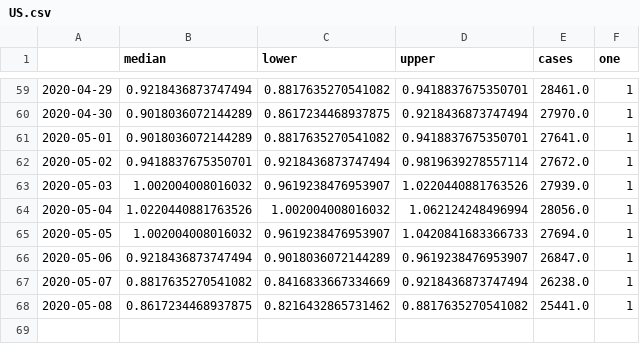
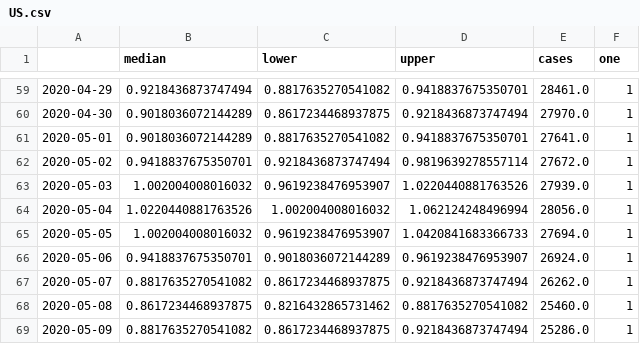
Before and after one commit to dhesse/covid-19, a CSV file: results/US.csv, drawn as a sheet; only a part is shown, gaps mark what is left out.

```diff
--- a/results/US.csv
+++ b/results/US.csv
@@ -65,4 +65,5 @@
 2020-05-05,1.002004008016032,0.9619238476953907,1.0420841683366733,27694.0,1
-2020-05-06,0.9218436873747494,0.9018036072144289,0.9619238476953907,26847.0,1
-2020-05-07,0.8817635270541082,0.8416833667334669,0.9218436873747494,26238.0,1
-2020-05-08,0.8617234468937875,0.8216432865731462,0.8817635270541082,25441.0,1
+2020-05-06,0.9418837675350701,0.9018036072144289,0.9619238476953907,26924.0,1
+2020-05-07,0.8817635270541082,0.8617234468937875,0.9218436873747494,26262.0,1
+2020-05-08,0.8617234468937875,0.8216432865731462,0.8817635270541082,25460.0,1
+2020-05-09,0.8817635270541082,0.8617234468937875,0.9218436873747494,25286.0,1
```
Also changed, not shown: results/Canada.csv, results/India.csv, 31 other files.
